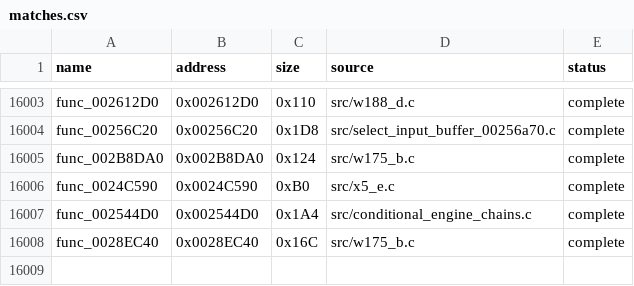
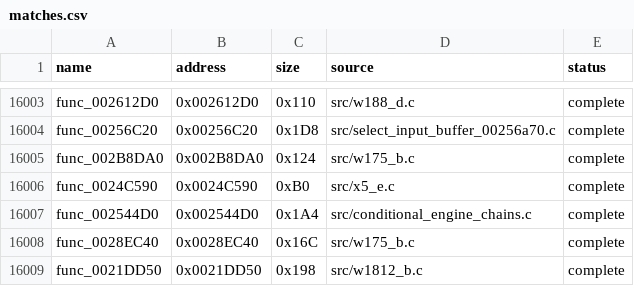
Before and after one commit to g-guthrie/mvc2-ps2-decomp, a CSV file: config/matches.csv, drawn as a sheet; only a part is shown, gaps mark what is left out; the diff names each change by its address in the sheet, - before the commit and + after, or states it on an @@ line.

```diff
--- a/config/matches.csv
+++ b/config/matches.csv
+row 16009: func_0021DD50 | 0x0021DD50 | 0x198 | src/w1812_b.c | complete
```
Also changed, not shown: 2 other files.
